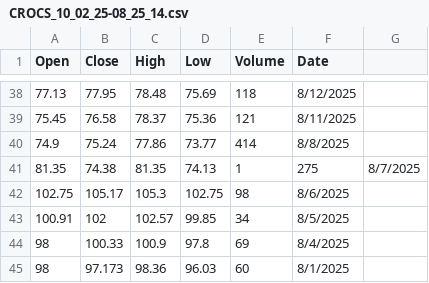
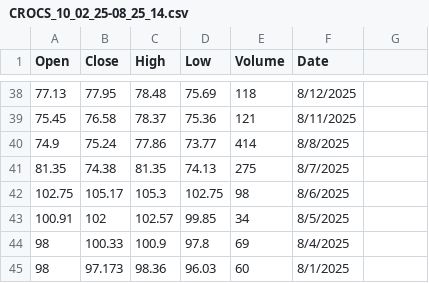
Before and after one commit to elisembrunson/stock_market_analysis, a CSV file: CROCS_10_02_25-08_25_14.csv, drawn as a sheet; only a part is shown, gaps mark what is left out.

Commit message:
Update CROCS_10_02_25-08_25_14.csv

```diff
--- a/CROCS_10_02_25-08_25_14.csv
+++ b/CROCS_10_02_25-08_25_14.csv
@@ -40,3 +40,3 @@ Open,Close,High,Low,Volume,Date,
 74.9,75.24,77.86,73.77,414,8/8/2025,
-81.35,74.38,81.35,74.13,1,275,8/7/2025
+81.35,74.38,81.35,74.13,275,8/7/2025
 102.75,105.17,105.3,102.75,98,8/6/2025,
```
